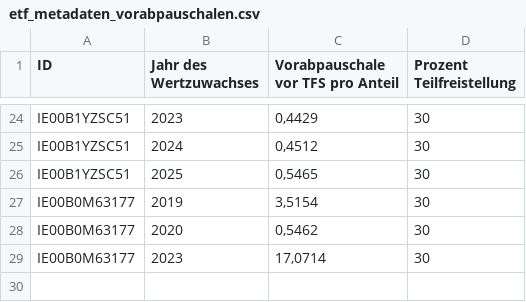
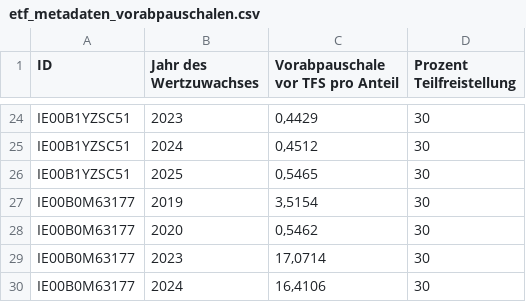
Before and after one commit to MelleD/portfolio-performance-vorabpauschale, a CSV file: etf_metadaten_vorabpauschalen.csv, drawn as a sheet; only a part is shown, gaps mark what is left out.

```diff
--- a/etf_metadaten_vorabpauschalen.csv
+++ b/etf_metadaten_vorabpauschalen.csv
@@ -29 +29,2 @@ IE00B0M63177;2020;0,5462;30
 IE00B0M63177;2023;17,0714;30
+IE00B0M63177;2024;16,4106;30
```
